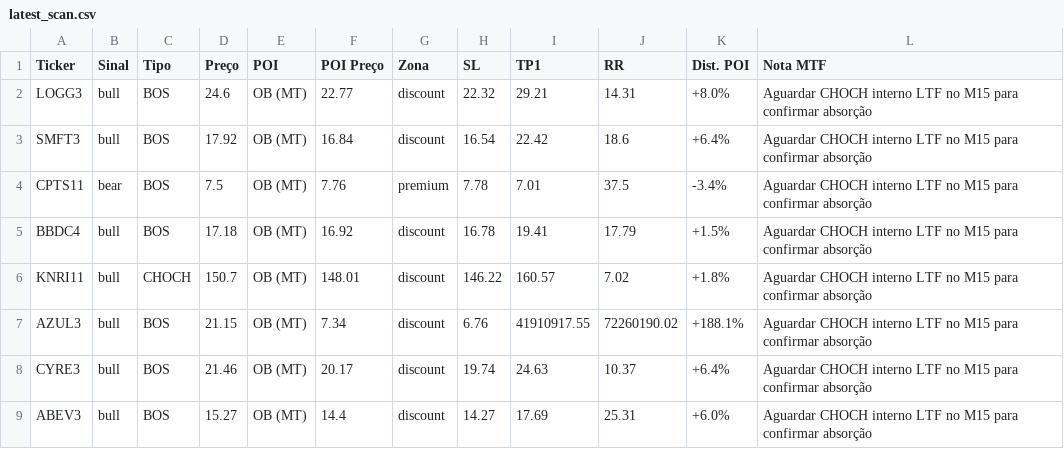
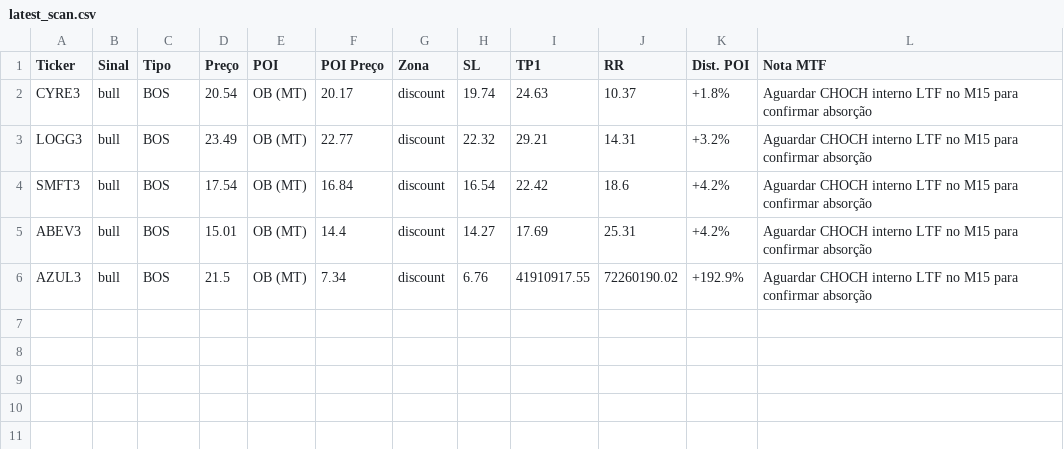
Before and after one commit to julianimmj/SMC-v3.0, a CSV file: latest_scan.csv, drawn as a sheet.

Commit message:
bot: upload resultados diarios [skip ci]

```diff
--- a/latest_scan.csv
+++ b/latest_scan.csv
@@ -1,9 +1,6 @@
 Ticker,Sinal,Tipo,Preço,POI,POI Preço,Zona,SL,TP1,RR,Dist. POI,Nota MTF
-LOGG3,bull,BOS,24.6,OB (MT),22.77,discount,22.32,29.21,14.31,+8.0%,Aguardar CHOCH interno LTF no M15 para confirmar absorção
-SMFT3,bull,BOS,17.92,OB (MT),16.84,discount,16.54,22.42,18.6,+6.4%,Aguardar CHOCH interno LTF no M15 para confirmar absorção
-CPTS11,bear,BOS,7.5,OB (MT),7.76,premium,7.78,7.01,37.5,-3.4%,Aguardar CHOCH interno LTF no M15 para confirmar absorção
-BBDC4,bull,BOS,17.18,OB (MT),16.92,discount,16.78,19.41,17.79,+1.5%,Aguardar CHOCH interno LTF no M15 para confirmar absorção
-KNRI11,bull,CHOCH,150.7,OB (MT),148.01,discount,146.22,160.57,7.02,+1.8%,Aguardar CHOCH interno LTF no M15 para confirmar absorção
-AZUL3,bull,BOS,21.15,OB (MT),7.34,discount,6.76,41910917.55,72260190.02,+188.1%,Aguardar CHOCH interno LTF no M15 para confirmar absorção
-CYRE3,bull,BOS,21.46,OB (MT),20.17,discount,19.74,24.63,10.37,+6.4%,Aguardar CHOCH interno LTF no M15 para confirmar absorção
-ABEV3,bull,BOS,15.27,OB (MT),14.4,discount,14.27,17.69,25.31,+6.0%,Aguardar CHOCH interno LTF no M15 para confirmar absorção
+CYRE3,bull,BOS,20.54,OB (MT),20.17,discount,19.74,24.63,10.37,+1.8%,Aguardar CHOCH interno LTF no M15 para confirmar absorção
+LOGG3,bull,BOS,23.49,OB (MT),22.77,discount,22.32,29.21,14.31,+3.2%,Aguardar CHOCH interno LTF no M15 para confirmar absorção
+SMFT3,bull,BOS,17.54,OB (MT),16.84,discount,16.54,22.42,18.6,+4.2%,Aguardar CHOCH interno LTF no M15 para confirmar absorção
+ABEV3,bull,BOS,15.01,OB (MT),14.4,discount,14.27,17.69,25.31,+4.2%,Aguardar CHOCH interno LTF no M15 para confirmar absorção
+AZUL3,bull,BOS,21.5,OB (MT),7.34,discount,6.76,41910917.55,72260190.02,+192.9%,Aguardar CHOCH interno LTF no M15 para confirmar absorção
```
